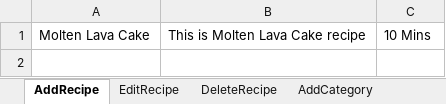
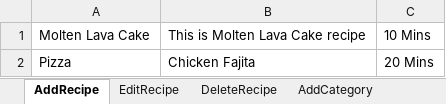
Before and after one commit to Osama385/RecipeAppAutomation, an Excel workbook: AddRecipe.xlsx, sheet AddRecipe, drawn as a sheet; values as stored, in another font and other column widths than the file's, no borders; the diff names each change by its address in the sheet, - before the commit and + after, or states it on an @@ line.

```diff
--- a/AddRecipe.xlsx (sheet AddRecipe)
+++ b/AddRecipe.xlsx (sheet AddRecipe)
+row 2: Pizza | Chicken Fajita | 20 Mins
```
Also changed, not shown: sheet EditRecipe, sheet AddCategory, sheet DeleteRecipe.
